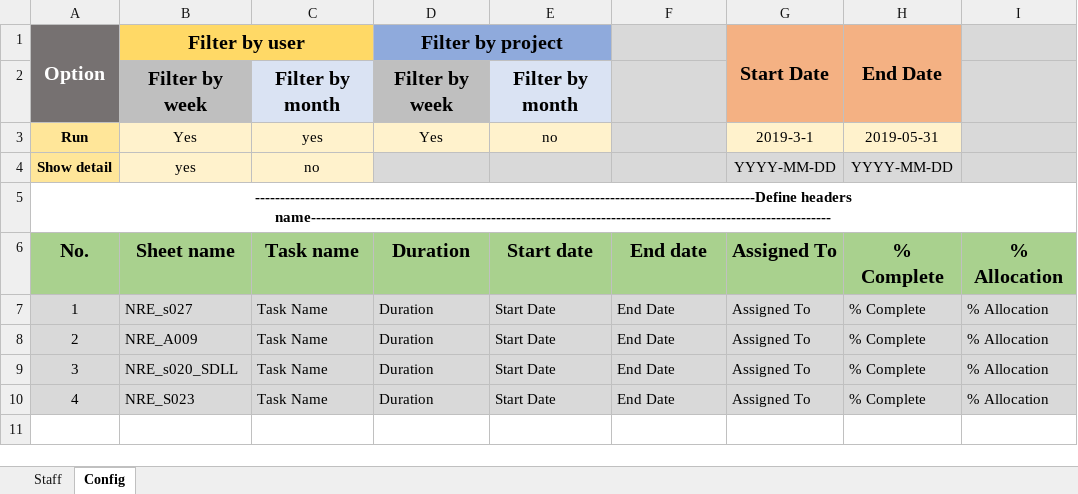
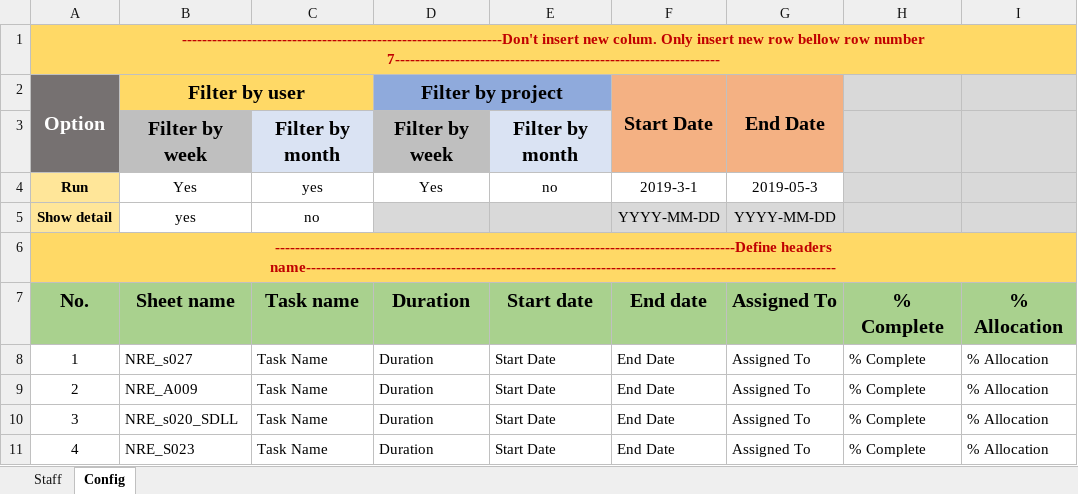
Before and after one commit to quann169/SVI_Smartsheet, an Excel workbook: Smartsheet/Config.xlsx, sheet Config, drawn as a sheet; values as stored, in another font and other column widths than the file's, no borders; removed rows and columns are numbered as before the commit, all else as after; the diff names each change by its address in the sheet, - before the commit and + after, or states it on an @@ line.

Commit message:
Add Notification when config error Add Release folder

```diff
--- a/Smartsheet/Config.xlsx (sheet Config)
+++ b/Smartsheet/Config.xlsx (sheet Config)
+row 1: ----------------------------------------------------------------Don't insert new colum. Only insert new row bellow row number 7-----------------------------------------------------------------
-F2 (2019-3-1): (empty)
+F2 (2019-3-1): Start Date
-F2:F3 fill: #D9D9D9
+F2:F3 fill: #F4B183
+F2:F3 merged
-G2 (2019-05-3): Start Date
+G2 (2019-05-3): End Date
-H2: End Date
+H2: (empty)
-H2:H3 fill: #F4B183
+H2:H3 fill: #D9D9D9
-H1:H2 merged
-B4:E4 fill: #FFF2CC
+B4:E4 fill: none
-F4: (empty)
+F4: 2019-3-1
-F4 fill: #D9D9D9
+F4 fill: none
-G4: 2019-3-1
+G4: 2019-05-3
-G4 fill: #FFF2CC
+G4 fill: none
-H4: 2019-05-31
+H4: (empty)
-H4 fill: #FFF2CC
+H4 fill: #D9D9D9
-B5:C5 fill: #FFF2CC
+B5:C5 fill: none
-F5 (2019-3-1): (empty)
+F5 (2019-3-1): YYYY-MM-DD
-H5: YYYY-MM-DD
+H5: (empty)
-A6 (Run): ----------------------------------------------------------------------------------------------------Define headers name--------------------------------------------------------------------------------------------------------
+A6 (Run): --------------------------------------------------------------------------------------------Define headers name----------------------------------------------------------------------------------------------------------
-A6:I6 fill: none
+A6:I6 fill: #FFD966
-A6 text colour: black
+A6 text colour: #C00000
-A8:I11 fill: #D9D9D9
+A8:I11 fill: none
```
Also changed, not shown: sheet Staff, 6 other files.
